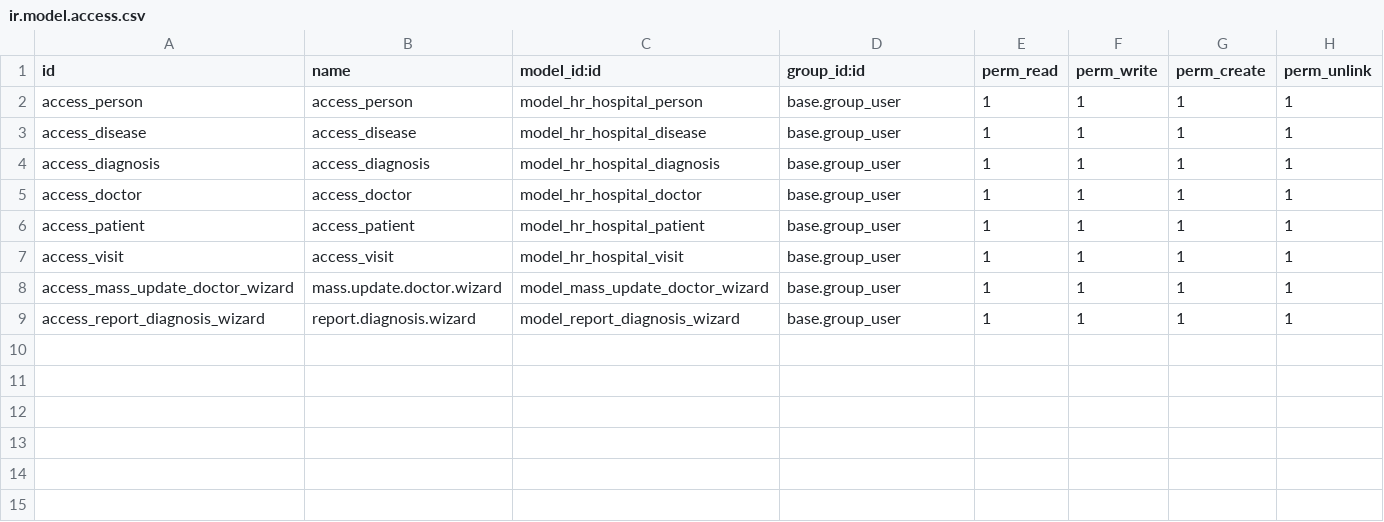
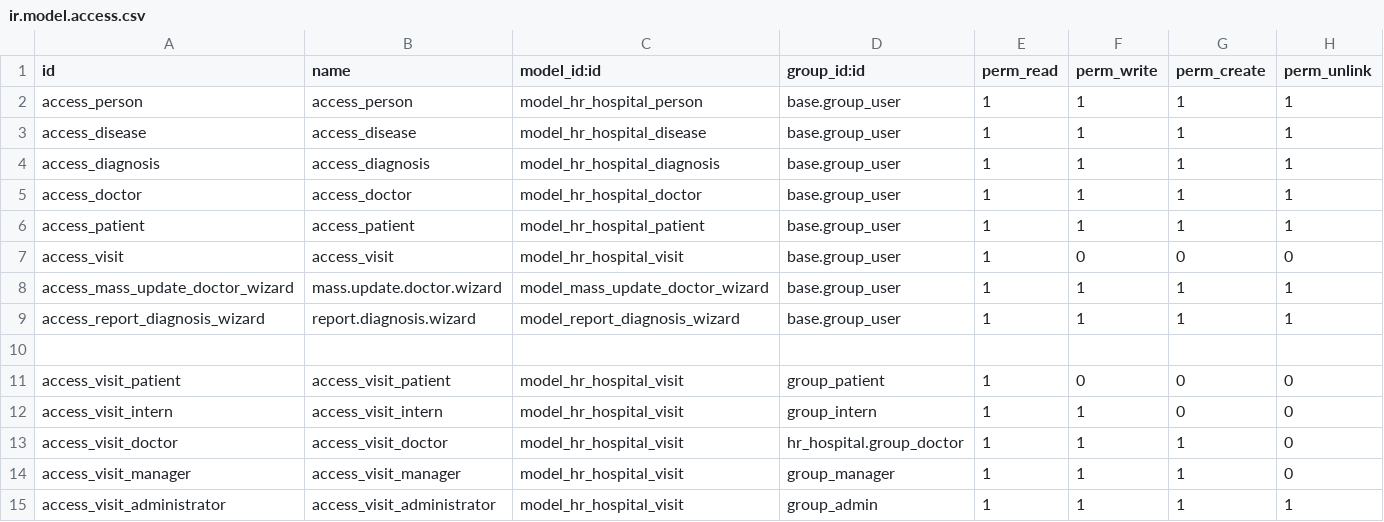
Before and after one commit to lisivka/odoo_hw6, a CSV file: homework_06/hr_hospital/security/ir.model.access.csv, drawn as a sheet.

Commit message:
add access group

```diff
--- a/homework_06/hr_hospital/security/ir.model.access.csv
+++ b/homework_06/hr_hospital/security/ir.model.access.csv
@@ -6,4 +6,10 @@ access_doctor,access_doctor,model_hr_hospital_doctor,base.group_user,1,1,1,1
 access_patient,access_patient,model_hr_hospital_patient,base.group_user,1,1,1,1
-access_visit,access_visit,model_hr_hospital_visit,base.group_user,1,1,1,1
+access_visit,access_visit,model_hr_hospital_visit,base.group_user,1,0,0,0
 access_mass_update_doctor_wizard,mass.update.doctor.wizard,model_mass_update_doctor_wizard,base.group_user,1,1,1,1
 access_report_diagnosis_wizard,report.diagnosis.wizard,model_report_diagnosis_wizard,base.group_user,1,1,1,1
+
+access_visit_patient,access_visit_patient,model_hr_hospital_visit,group_patient,1,0,0,0
+access_visit_intern,access_visit_intern,model_hr_hospital_visit,group_intern,1,1,0,0
+access_visit_doctor,access_visit_doctor,model_hr_hospital_visit,hr_hospital.group_doctor,1,1,1,0
+access_visit_manager,access_visit_manager,model_hr_hospital_visit,group_manager,1,1,1,0
+access_visit_administrator,access_visit_administrator,model_hr_hospital_visit,group_admin,1,1,1,1
```
Also changed, not shown: 3 other files.
